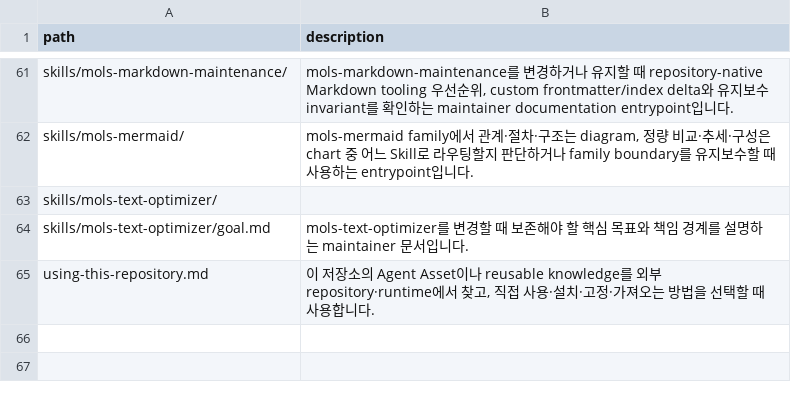
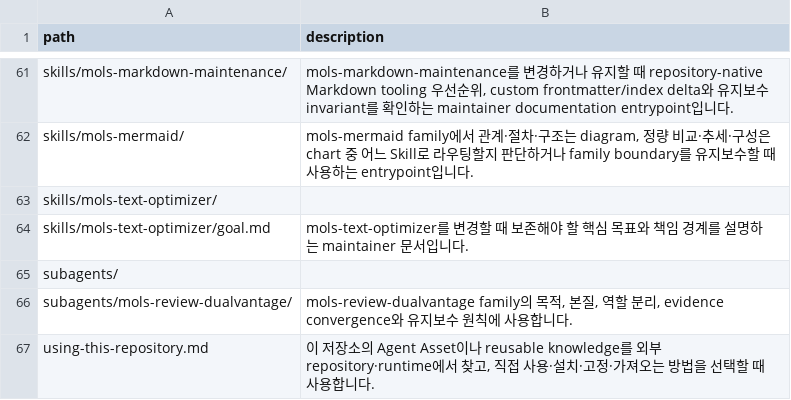
Before and after one commit to mols3131d/mols-agent-assets, a TSV file: docs/INDEX.tsv, drawn as a sheet; only a part is shown, gaps mark what is left out.

Commit message:
chore(generated): dualvantage 생성물 동기화

```diff
--- a/docs/INDEX.tsv
+++ b/docs/INDEX.tsv
@@ -64,2 +64,4 @@ skills/mols-text-optimizer/
 skills/mols-text-optimizer/goal.md	mols-text-optimizer를 변경할 때 보존해야 할 핵심 목표와 책임 경계를 설명하는 maintainer 문서입니다.
+subagents/	
+subagents/mols-review-dualvantage/	mols-review-dualvantage family의 목적, 본질, 역할 분리, evidence convergence와 유지보수 원칙에 사용합니다.
 using-this-repository.md	이 저장소의 Agent Asset이나 reusable knowledge를 외부 repository·runtime에서 찾고, 직접 사용·설치·고정·가져오는 방법을 선택할 때 사용합니다.
```
